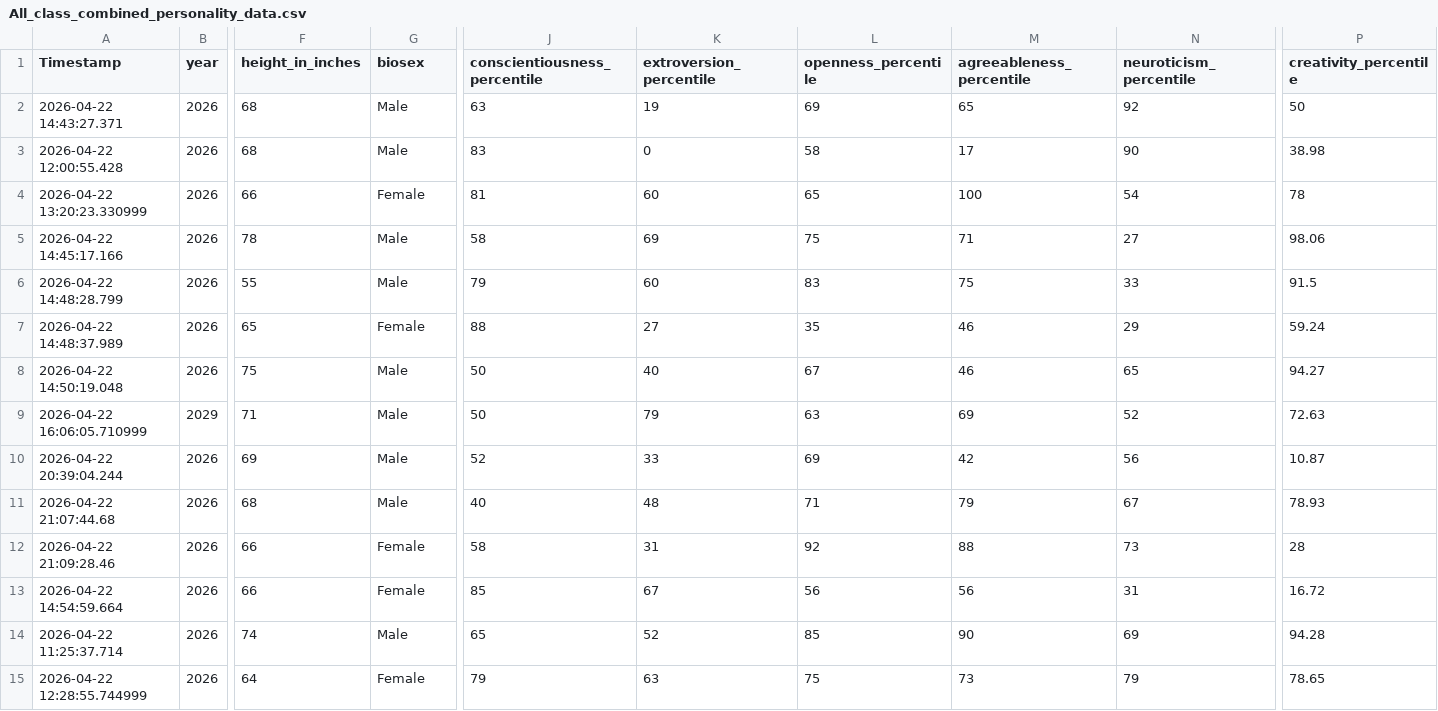
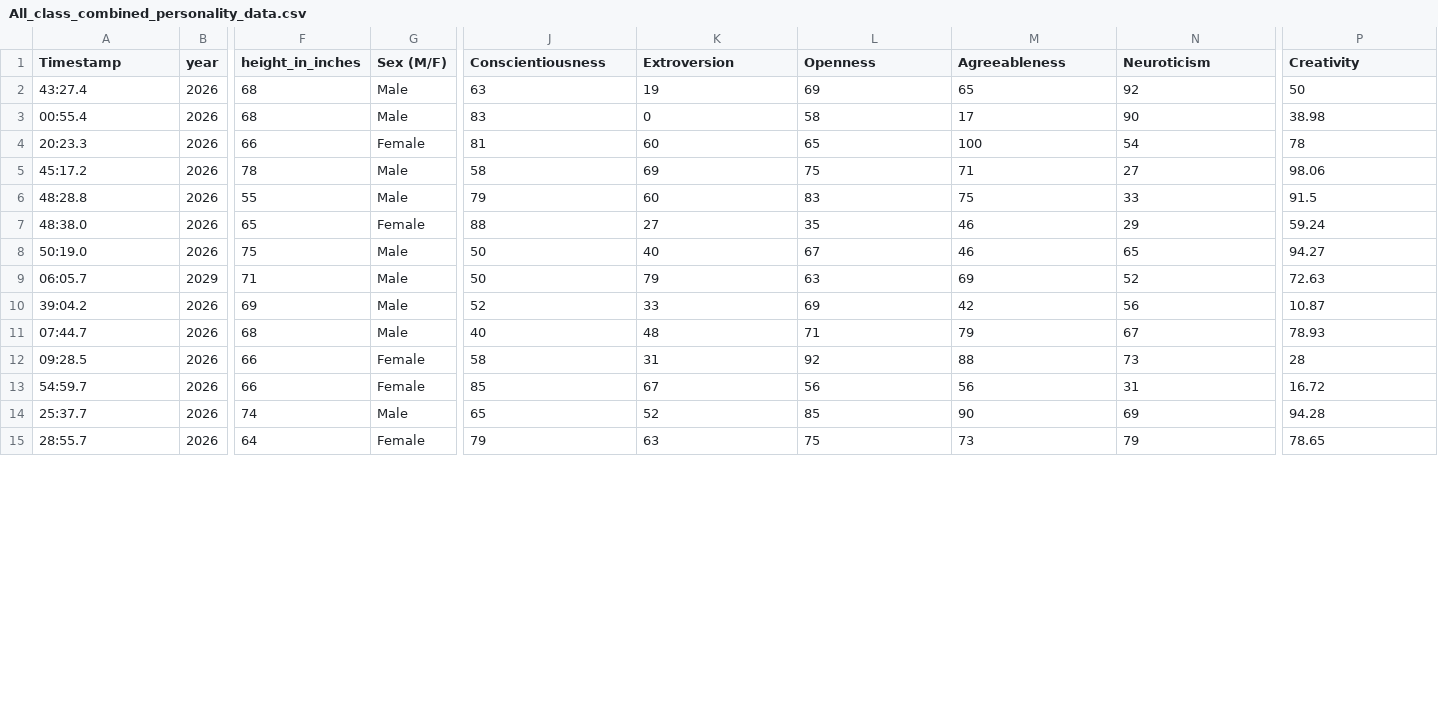
Before and after one commit to byuistats/Math221D_Cannon, a CSV file: Data/All_class_combined_personality_data.csv, drawn as a sheet; only a part is shown, gaps mark what is left out; the diff covers the shown part only; the diff names each change by its address in the sheet, - before the commit and + after, or states it on an @@ line.

Commit message:
Second Push

```diff
--- a/Data/All_class_combined_personality_data.csv
+++ b/Data/All_class_combined_personality_data.csv
-G1: biosex
+G1: Sex (M/F)
-J1: conscientiousness_percentile
+J1: Conscientiousness
-K1: extroversion_percentile
+K1: Extroversion
-L1: openness_percentile
+L1: Openness
-M1: agreeableness_percentile
+M1: Agreeableness
-N1: neuroticism_percentile
+N1: Neuroticism
-P1: creativity_percentile
+P1: Creativity
-A2 (Timestamp): 2026-04-22 14:43:27.371
+A2 (Timestamp): 43:27.4
-A3 (Timestamp): 2026-04-22 12:00:55.428
+A3 (Timestamp): 00:55.4
-A4 (Timestamp): 2026-04-22 13:20:23.330999
+A4 (Timestamp): 20:23.3
-A5 (Timestamp): 2026-04-22 14:45:17.166
+A5 (Timestamp): 45:17.2
-A6 (Timestamp): 2026-04-22 14:48:28.799
+A6 (Timestamp): 48:28.8
-A7 (Timestamp): 2026-04-22 14:48:37.989
+A7 (Timestamp): 48:38.0
-A8 (Timestamp): 2026-04-22 14:50:19.048
+A8 (Timestamp): 50:19.0
-A9 (Timestamp): 2026-04-22 16:06:05.710999
+A9 (Timestamp): 06:05.7
-A10 (Timestamp): 2026-04-22 20:39:04.244
+A10 (Timestamp): 39:04.2
-A11 (Timestamp): 2026-04-22 21:07:44.68
+A11 (Timestamp): 07:44.7
-A12 (Timestamp): 2026-04-22 21:09:28.46
+A12 (Timestamp): 09:28.5
-A13 (Timestamp): 2026-04-22 14:54:59.664
+A13 (Timestamp): 54:59.7
-A14 (Timestamp): 2026-04-22 11:25:37.714
+A14 (Timestamp): 25:37.7
-A15 (Timestamp): 2026-04-22 12:28:55.744999
+A15 (Timestamp): 28:55.7
```
Also changed, not shown: 163 edited cells elsewhere in this file.
